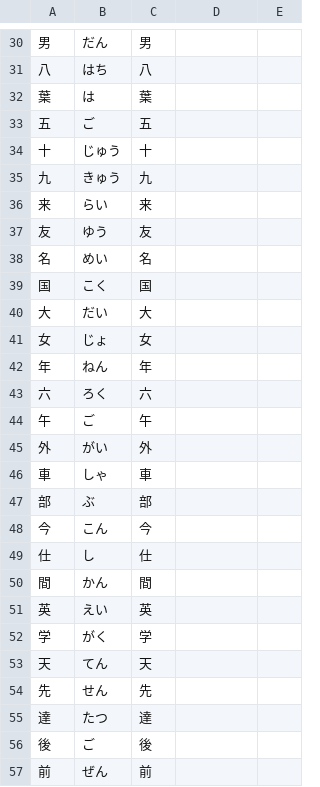
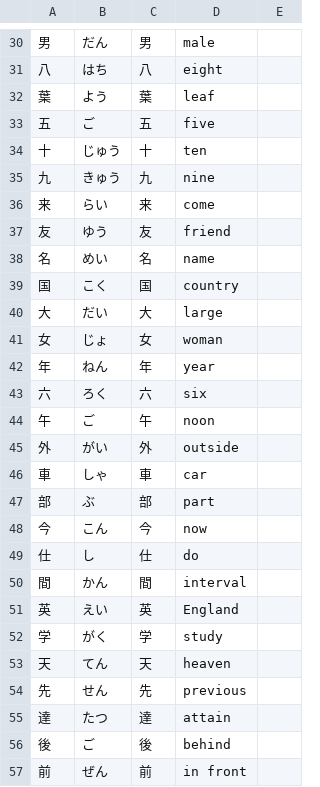
Before and after one commit to User65-87-11/kotoba_bot_random_kanji, a CSV file: kotoba_csv/out_n5_single.csv, drawn as a sheet; only a part is shown, gaps mark what is left out; the diff covers the shown part only; the diff names each change by its address in the sheet, - before the commit and + after, or states it on an @@ line.

```diff
--- a/kotoba_csv/out_n5_single.csv
+++ b/kotoba_csv/out_n5_single.csv
-D30: (empty)
+D30: male
-D31: (empty)
+D31: eight
-B32: は
+B32: よう
-D32: (empty)
+D32: leaf
-D33: (empty)
+D33: five
-D34: (empty)
+D34: ten
-D35: (empty)
+D35: nine
-D36: (empty)
+D36: come
-D37: (empty)
+D37: friend
-D38: (empty)
+D38: name
-D39: (empty)
+D39: country
-D40: (empty)
+D40: large
-D41: (empty)
+D41: woman
-D42: (empty)
+D42: year
-D43: (empty)
+D43: six
-D44: (empty)
+D44: noon
-D45: (empty)
+D45: outside
-D46: (empty)
+D46: car
-D47: (empty)
+D47: part
-D48: (empty)
+D48: now
-D49: (empty)
+D49: do
-D50: (empty)
+D50: interval
-D51: (empty)
+D51: England
-D52: (empty)
+D52: study
-D53: (empty)
+D53: heaven
-D54: (empty)
+D54: previous
-D55: (empty)
+D55: attain
-D56: (empty)
+D56: behind
-D57: (empty)
+D57: in front
```
Also changed, not shown: 34 edited cells elsewhere in this file, 36 other files.
